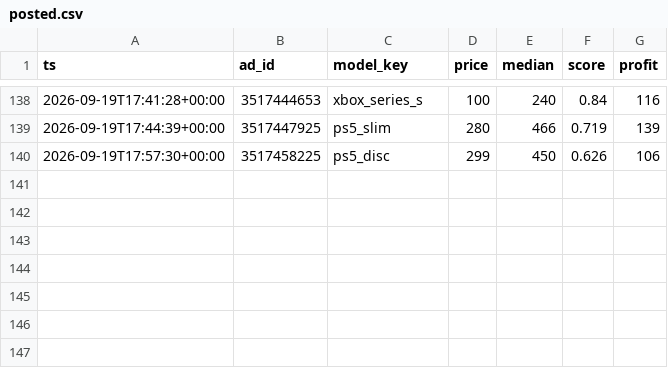
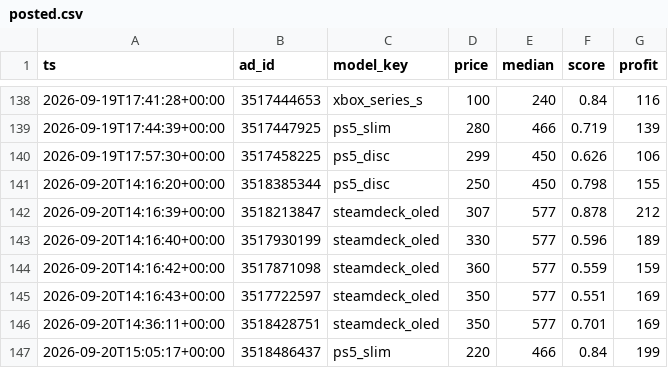
Before and after one commit to montasser10/kleinanzeigen-deal-scanner, a CSV file: state/posted.csv, drawn as a sheet; only a part is shown, gaps mark what is left out; the diff names each change by its address in the sheet, - before the commit and + after, or states it on an @@ line.

Commit message:
chore(state): Preisbeobachtungen [skip ci]

```diff
--- a/state/posted.csv
+++ b/state/posted.csv
+row 141: 2026-09-20T14:16:20+00:00 | 3518385344 | ps5_disc | 250 | 450 | 0.798 | 155
+row 142: 2026-09-20T14:16:39+00:00 | 3518213847 | steamdeck_oled | 307 | 577 | 0.878 | 212
+row 143: 2026-09-20T14:16:40+00:00 | 3517930199 | steamdeck_oled | 330 | 577 | 0.596 | 189
+row 144: 2026-09-20T14:16:42+00:00 | 3517871098 | steamdeck_oled | 360 | 577 | 0.559 | 159
+row 145: 2026-09-20T14:16:43+00:00 | 3517722597 | steamdeck_oled | 350 | 577 | 0.551 | 169
+row 146: 2026-09-20T14:36:11+00:00 | 3518428751 | steamdeck_oled | 350 | 577 | 0.701 | 169
+row 147: 2026-09-20T15:05:17+00:00 | 3518486437 | ps5_slim | 220 | 466 | 0.84 | 199
```
Also changed, not shown: 1 other file.
